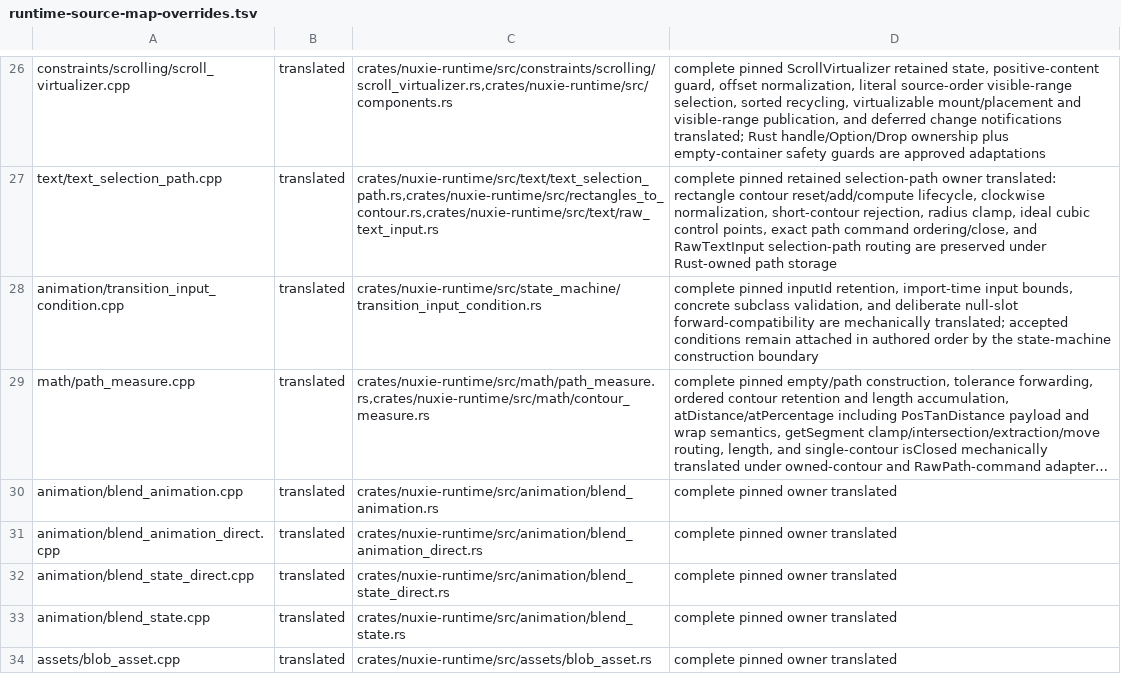
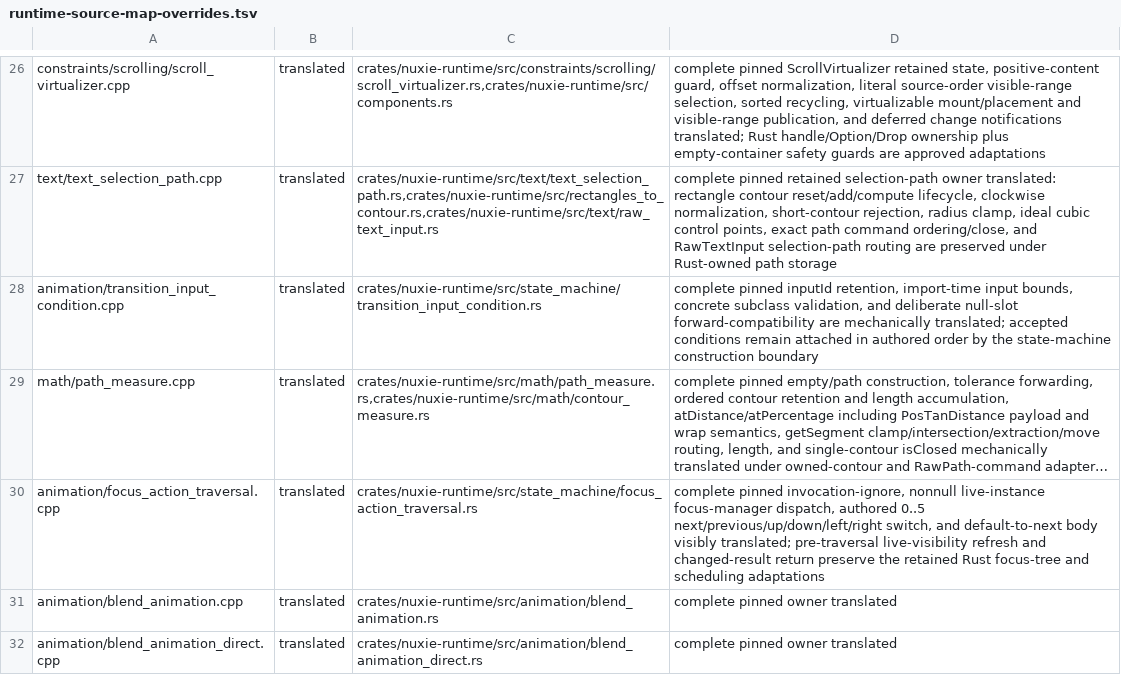
Before and after one commit to nuxieai/nuxie-runtime, a TSV file: docs/runtime-source-map-overrides.tsv, drawn as a sheet; only a part is shown, gaps mark what is left out; the shorter side is filled out with more unchanged rows; long unchanged cells end in …; the diff names each change by its address in the sheet, - before the commit and + after, or states it on an @@ line.

Commit message:
Normalize FocusActionTraversal owner

```diff
--- a/docs/runtime-source-map-overrides.tsv
+++ b/docs/runtime-source-map-overrides.tsv
+row 30: animation/focus_action_traversal.cpp | translated | crates/nuxie-runtime/src/state_machine/focus_action_traversal.rs | complete pinned invocation-ignore, nonnull live-instance focus-manager dispatch, authored 0..5 next/previous/up/down/left/right switch, and default-to-next body visibly translated; pre-traversal live-visibility refresh and changed-result return preserve the retained Rust focus-tree and scheduling adaptations
```
Also changed, not shown: 1 other file.
